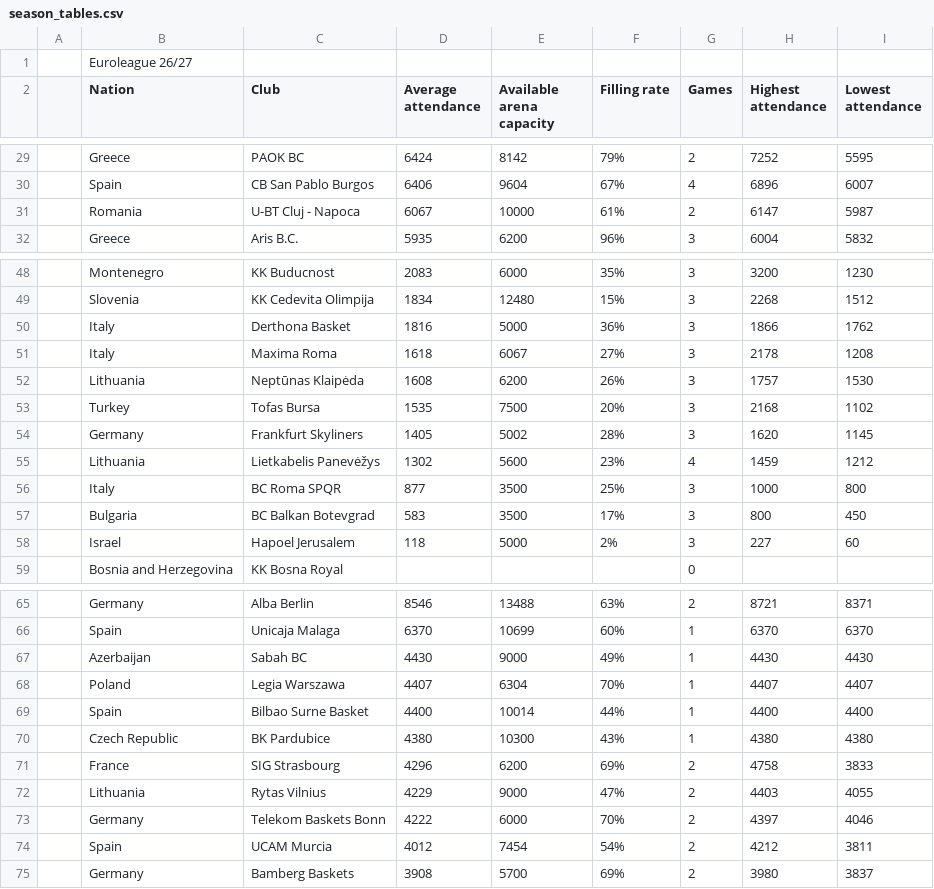
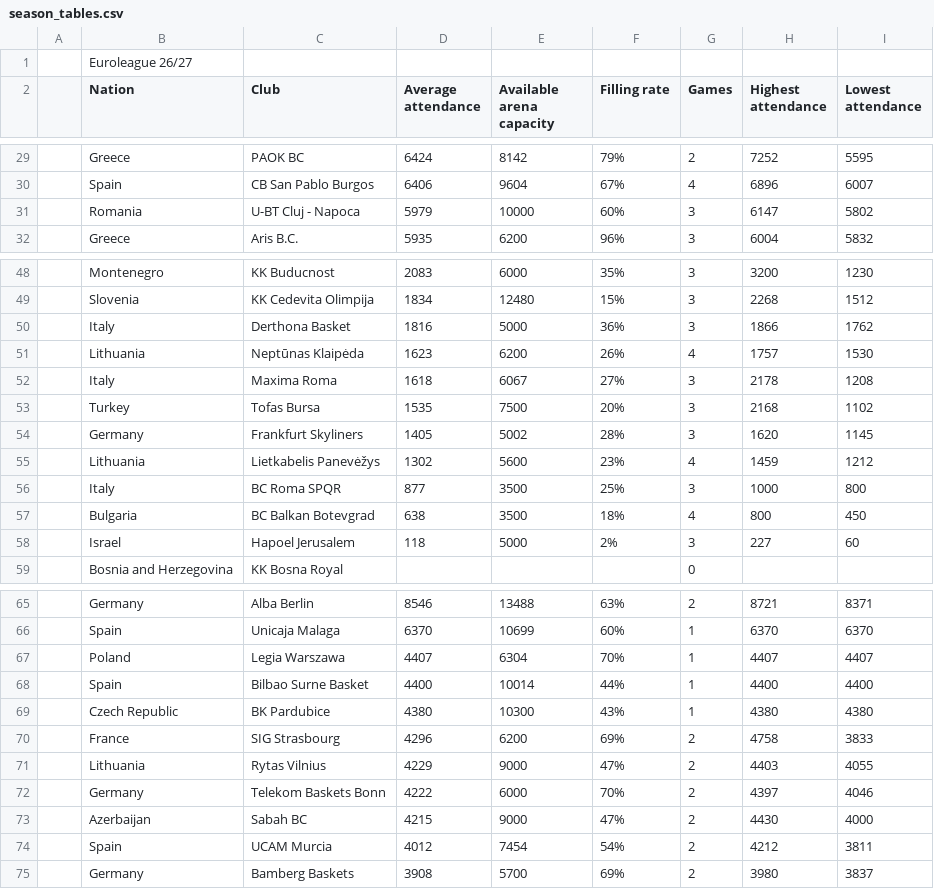
Before and after one commit to Smogikas/EUattendance, a CSV file: data/2026-27/season_tables.csv, drawn as a sheet; only a part is shown, gaps mark what is left out.

```diff
--- a/data/2026-27/season_tables.csv
+++ b/data/2026-27/season_tables.csv
@@ -30,3 +30,3 @@
 ,Spain,CB San Pablo Burgos,6406,9604,67%,4,6896,6007
-,Romania,U-BT Cluj - Napoca,6067,10000,61%,2,6147,5987
+,Romania,U-BT Cluj - Napoca,5979,10000,60%,3,6147,5802
 ,Greece,Aris B.C.,5935,6200,96%,3,6004,5832
@@ -50,4 +50,4 @@
 ,Italy,Derthona Basket,1816,5000,36%,3,1866,1762
+,Lithuania,Neptūnas Klaipėda,1623,6200,26%,4,1757,1530
 ,Italy,Maxima Roma,1618,6067,27%,3,2178,1208
-,Lithuania,Neptūnas Klaipėda,1608,6200,26%,3,1757,1530
 ,Turkey,Tofas Bursa,1535,7500,20%,3,2168,1102
@@ -56,3 +56,3 @@
 ,Italy,BC Roma SPQR,877,3500,25%,3,1000,800
-,Bulgaria,BC Balkan Botevgrad,583,3500,17%,3,800,450
+,Bulgaria,BC Balkan Botevgrad,638,3500,18%,4,800,450
 ,Israel,Hapoel Jerusalem,118,5000,2%,3,227,60
@@ -66,3 +66,2 @@
 ,Spain,Unicaja Malaga,6370,10699,60%,1,6370,6370
-,Azerbaijan,Sabah BC,4430,9000,49%,1,4430,4430
 ,Poland,Legia Warszawa,4407,6304,70%,1,4407,4407
@@ -73,2 +72,3 @@
 ,Germany,Telekom Baskets Bonn,4222,6000,70%,2,4397,4046
+,Azerbaijan,Sabah BC,4215,9000,47%,2,4430,4000
 ,Spain,UCAM Murcia,4012,7454,54%,2,4212,3811
```
Also changed, not shown: data/2026-27/games.csv, 2 other files.
